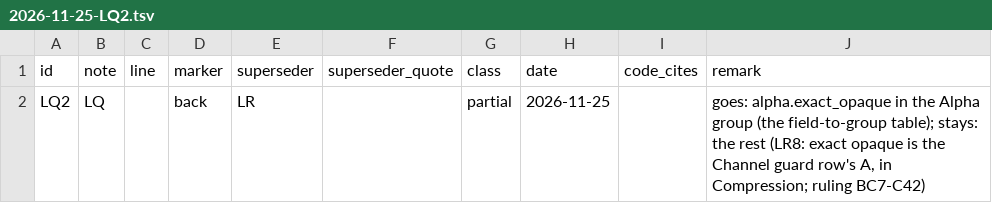
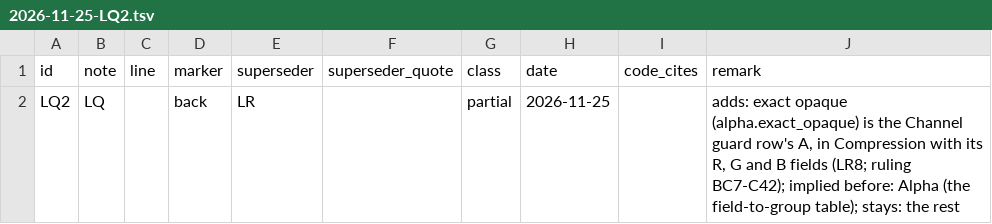
Before and after one commit to Alistra-za/Tessalith, a TSV file: tools/decisions-archive/2026-11-25-LQ2.tsv, drawn as a sheet.

```diff
--- a/tools/decisions-archive/2026-11-25-LQ2.tsv
+++ b/tools/decisions-archive/2026-11-25-LQ2.tsv
@@ -1,2 +1,2 @@
 id	note	line	marker	superseder	superseder_quote	class	date	code_cites	remark
-LQ2	LQ		back	LR		partial	2026-11-25		goes: alpha.exact_opaque in the Alpha group (the field-to-group table); stays: the rest (LR8: exact opaque is the Channel guard row's A, in Compression; ruling BC7-C42)
+LQ2	LQ		back	LR		partial	2026-11-25		adds: exact opaque (alpha.exact_opaque) is the Channel guard row's A, in Compression with its R, G and B fields (LR8; ruling BC7-C42); implied before: Alpha (the field-to-group table); stays: the rest
```
Also changed, not shown: 19 other files.
